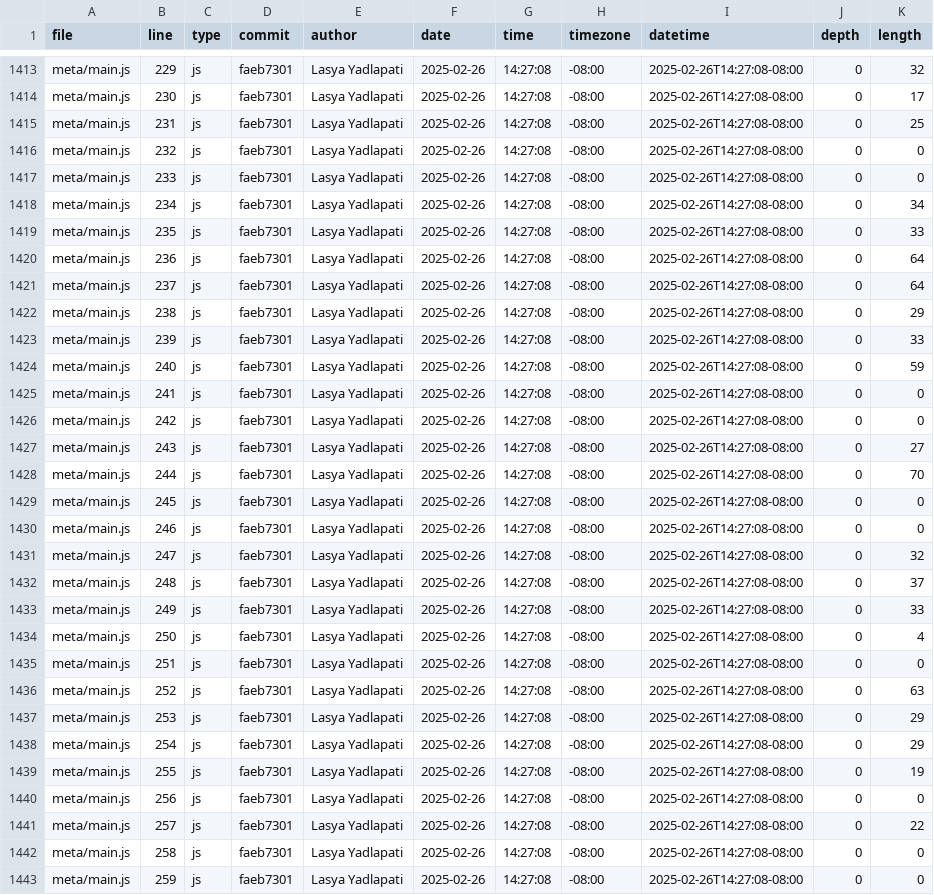
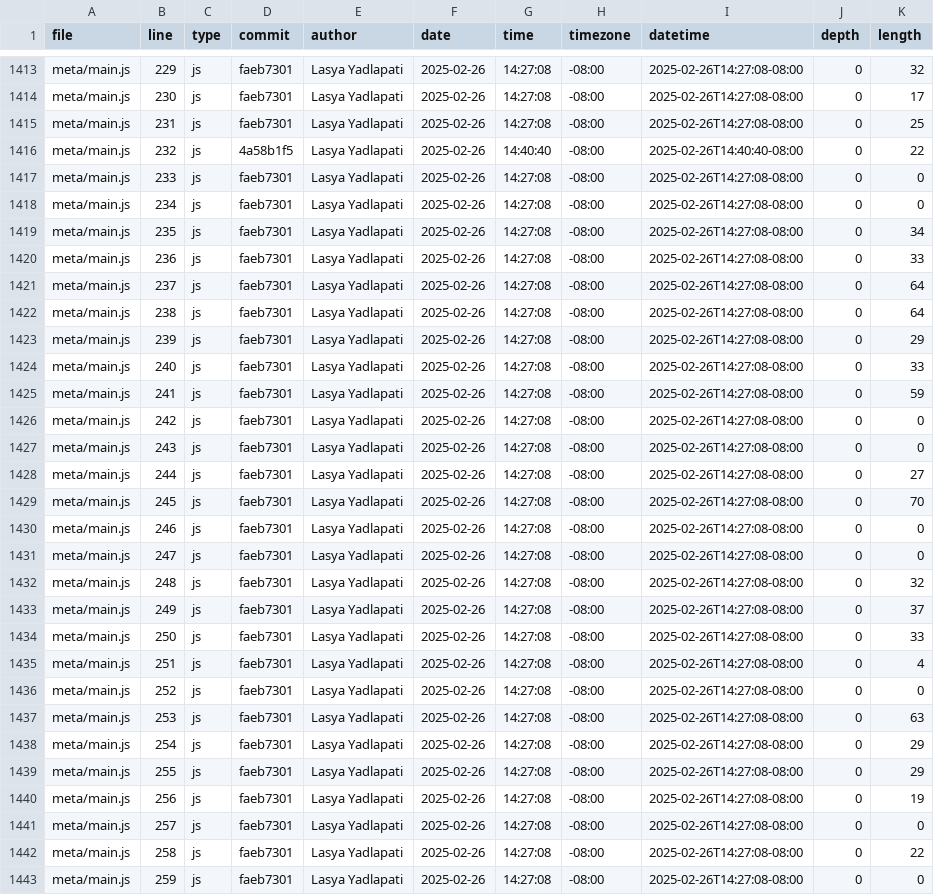
Before and after one commit to LasyaYadlapati/portfolio, a CSV file: meta/loc.csv, drawn as a sheet; only a part is shown, gaps mark what is left out; the diff covers the shown part only.

```diff
--- a/meta/loc.csv
+++ b/meta/loc.csv
@@ -1415,29 +1415,29 @@ meta/main.js,230,js,faeb7301,Lasya Yadlapati,2025-02-26,14:27:08,-08:00,2025-02-
 meta/main.js,231,js,faeb7301,Lasya Yadlapati,2025-02-26,14:27:08,-08:00,2025-02-26T14:27:08-08:00,0,25
-meta/main.js,232,js,faeb7301,Lasya Yadlapati,2025-02-26,14:27:08,-08:00,2025-02-26T14:27:08-08:00,0,0
+meta/main.js,232,js,4a58b1f5,Lasya Yadlapati,2025-02-26,14:40:40,-08:00,2025-02-26T14:40:40-08:00,0,22
 meta/main.js,233,js,faeb7301,Lasya Yadlapati,2025-02-26,14:27:08,-08:00,2025-02-26T14:27:08-08:00,0,0
-meta/main.js,234,js,faeb7301,Lasya Yadlapati,2025-02-26,14:27:08,-08:00,2025-02-26T14:27:08-08:00,0,34
-meta/main.js,235,js,faeb7301,Lasya Yadlapati,2025-02-26,14:27:08,-08:00,2025-02-26T14:27:08-08:00,0,33
-meta/main.js,236,js,faeb7301,Lasya Yadlapati,2025-02-26,14:27:08,-08:00,2025-02-26T14:27:08-08:00,0,64
+meta/main.js,234,js,faeb7301,Lasya Yadlapati,2025-02-26,14:27:08,-08:00,2025-02-26T14:27:08-08:00,0,0
+meta/main.js,235,js,faeb7301,Lasya Yadlapati,2025-02-26,14:27:08,-08:00,2025-02-26T14:27:08-08:00,0,34
+meta/main.js,236,js,faeb7301,Lasya Yadlapati,2025-02-26,14:27:08,-08:00,2025-02-26T14:27:08-08:00,0,33
 meta/main.js,237,js,faeb7301,Lasya Yadlapati,2025-02-26,14:27:08,-08:00,2025-02-26T14:27:08-08:00,0,64
-meta/main.js,238,js,faeb7301,Lasya Yadlapati,2025-02-26,14:27:08,-08:00,2025-02-26T14:27:08-08:00,0,29
-meta/main.js,239,js,faeb7301,Lasya Yadlapati,2025-02-26,14:27:08,-08:00,2025-02-26T14:27:08-08:00,0,33
-meta/main.js,240,js,faeb7301,Lasya Yadlapati,2025-02-26,14:27:08,-08:00,2025-02-26T14:27:08-08:00,0,59
-meta/main.js,241,js,faeb7301,Lasya Yadlapati,2025-02-26,14:27:08,-08:00,2025-02-26T14:27:08-08:00,0,0
+meta/main.js,238,js,faeb7301,Lasya Yadlapati,2025-02-26,14:27:08,-08:00,2025-02-26T14:27:08-08:00,0,64
+meta/main.js,239,js,faeb7301,Lasya Yadlapati,2025-02-26,14:27:08,-08:00,2025-02-26T14:27:08-08:00,0,29
+meta/main.js,240,js,faeb7301,Lasya Yadlapati,2025-02-26,14:27:08,-08:00,2025-02-26T14:27:08-08:00,0,33
+meta/main.js,241,js,faeb7301,Lasya Yadlapati,2025-02-26,14:27:08,-08:00,2025-02-26T14:27:08-08:00,0,59
 meta/main.js,242,js,faeb7301,Lasya Yadlapati,2025-02-26,14:27:08,-08:00,2025-02-26T14:27:08-08:00,0,0
-meta/main.js,243,js,faeb7301,Lasya Yadlapati,2025-02-26,14:27:08,-08:00,2025-02-26T14:27:08-08:00,0,27
-meta/main.js,244,js,faeb7301,Lasya Yadlapati,2025-02-26,14:27:08,-08:00,2025-02-26T14:27:08-08:00,0,70
-meta/main.js,245,js,faeb7301,Lasya Yadlapati,2025-02-26,14:27:08,-08:00,2025-02-26T14:27:08-08:00,0,0
+meta/main.js,243,js,faeb7301,Lasya Yadlapati,2025-02-26,14:27:08,-08:00,2025-02-26T14:27:08-08:00,0,0
+meta/main.js,244,js,faeb7301,Lasya Yadlapati,2025-02-26,14:27:08,-08:00,2025-02-26T14:27:08-08:00,0,27
+meta/main.js,245,js,faeb7301,Lasya Yadlapati,2025-02-26,14:27:08,-08:00,2025-02-26T14:27:08-08:00,0,70
 meta/main.js,246,js,faeb7301,Lasya Yadlapati,2025-02-26,14:27:08,-08:00,2025-02-26T14:27:08-08:00,0,0
-meta/main.js,247,js,faeb7301,Lasya Yadlapati,2025-02-26,14:27:08,-08:00,2025-02-26T14:27:08-08:00,0,32
-meta/main.js,248,js,faeb7301,Lasya Yadlapati,2025-02-26,14:27:08,-08:00,2025-02-26T14:27:08-08:00,0,37
-meta/main.js,249,js,faeb7301,Lasya Yadlapati,2025-02-26,14:27:08,-08:00,2025-02-26T14:27:08-08:00,0,33
-meta/main.js,250,js,faeb7301,Lasya Yadlapati,2025-02-26,14:27:08,-08:00,2025-02-26T14:27:08-08:00,0,4
-meta/main.js,251,js,faeb7301,Lasya Yadlapati,2025-02-26,14:27:08,-08:00,2025-02-26T14:27:08-08:00,0,0
-meta/main.js,252,js,faeb7301,Lasya Yadlapati,2025-02-26,14:27:08,-08:00,2025-02-26T14:27:08-08:00,0,63
-meta/main.js,253,js,faeb7301,Lasya Yadlapati,2025-02-26,14:27:08,-08:00,2025-02-26T14:27:08-08:00,0,29
+meta/main.js,247,js,faeb7301,Lasya Yadlapati,2025-02-26,14:27:08,-08:00,2025-02-26T14:27:08-08:00,0,0
+meta/main.js,248,js,faeb7301,Lasya Yadlapati,2025-02-26,14:27:08,-08:00,2025-02-26T14:27:08-08:00,0,32
+meta/main.js,249,js,faeb7301,Lasya Yadlapati,2025-02-26,14:27:08,-08:00,2025-02-26T14:27:08-08:00,0,37
+meta/main.js,250,js,faeb7301,Lasya Yadlapati,2025-02-26,14:27:08,-08:00,2025-02-26T14:27:08-08:00,0,33
+meta/main.js,251,js,faeb7301,Lasya Yadlapati,2025-02-26,14:27:08,-08:00,2025-02-26T14:27:08-08:00,0,4
+meta/main.js,252,js,faeb7301,Lasya Yadlapati,2025-02-26,14:27:08,-08:00,2025-02-26T14:27:08-08:00,0,0
+meta/main.js,253,js,faeb7301,Lasya Yadlapati,2025-02-26,14:27:08,-08:00,2025-02-26T14:27:08-08:00,0,63
 meta/main.js,254,js,faeb7301,Lasya Yadlapati,2025-02-26,14:27:08,-08:00,2025-02-26T14:27:08-08:00,0,29
-meta/main.js,255,js,faeb7301,Lasya Yadlapati,2025-02-26,14:27:08,-08:00,2025-02-26T14:27:08-08:00,0,19
-meta/main.js,256,js,faeb7301,Lasya Yadlapati,2025-02-26,14:27:08,-08:00,2025-02-26T14:27:08-08:00,0,0
-meta/main.js,257,js,faeb7301,Lasya Yadlapati,2025-02-26,14:27:08,-08:00,2025-02-26T14:27:08-08:00,0,22
-meta/main.js,258,js,faeb7301,Lasya Yadlapati,2025-02-26,14:27:08,-08:00,2025-02-26T14:27:08-08:00,0,0
+meta/main.js,255,js,faeb7301,Lasya Yadlapati,2025-02-26,14:27:08,-08:00,2025-02-26T14:27:08-08:00,0,29
+meta/main.js,256,js,faeb7301,Lasya Yadlapati,2025-02-26,14:27:08,-08:00,2025-02-26T14:27:08-08:00,0,19
+meta/main.js,257,js,faeb7301,Lasya Yadlapati,2025-02-26,14:27:08,-08:00,2025-02-26T14:27:08-08:00,0,0
+meta/main.js,258,js,faeb7301,Lasya Yadlapati,2025-02-26,14:27:08,-08:00,2025-02-26T14:27:08-08:00,0,22
 meta/main.js,259,js,faeb7301,Lasya Yadlapati,2025-02-26,14:27:08,-08:00,2025-02-26T14:27:08-08:00,0,0
```
Also changed, not shown: 1 added row and 32 edited cells elsewhere in this file.
